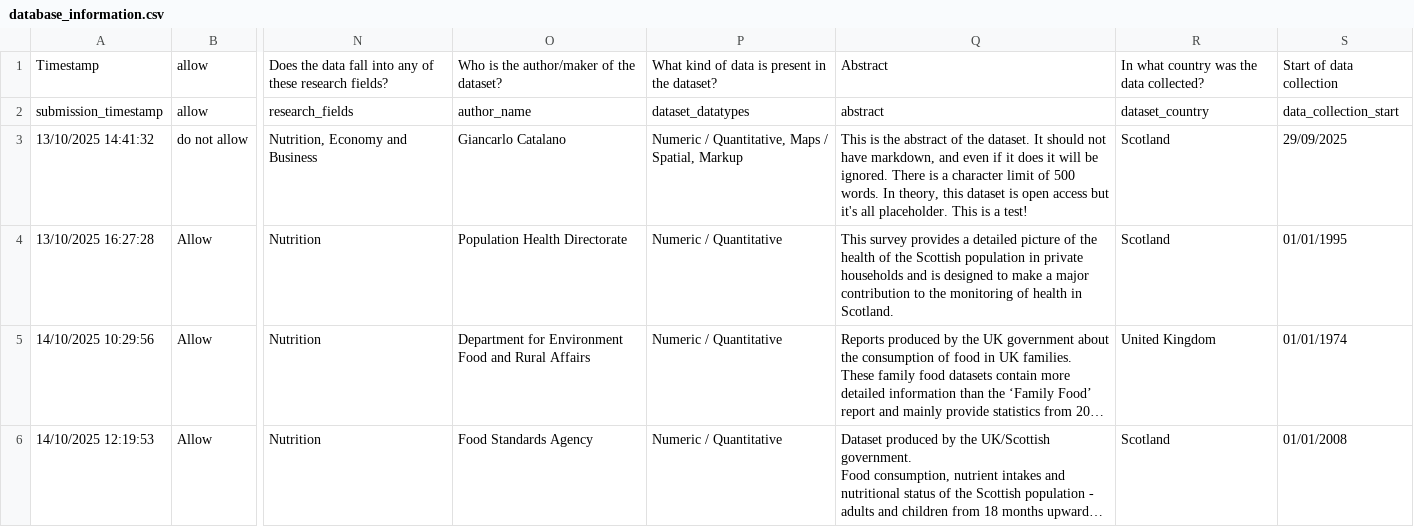
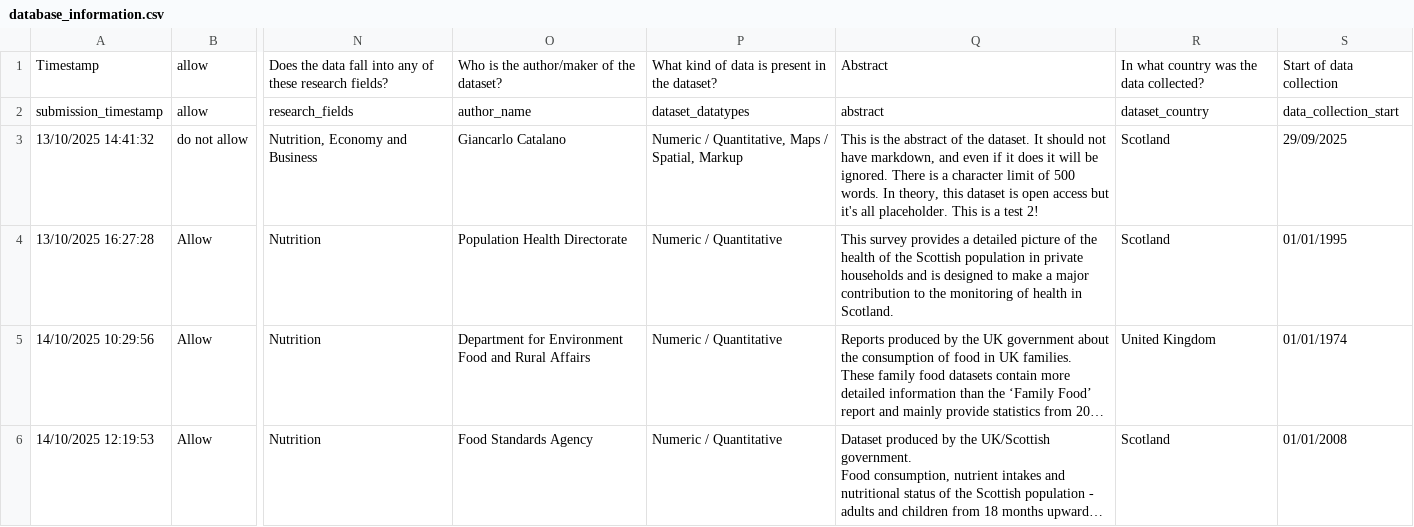
Before and after one commit to scaf-dataset-aggregator/browse, a CSV file: database_information.csv, drawn as a sheet; only a part is shown, gaps mark what is left out; long unchanged cells end in …; the diff names each change by its address in the sheet, - before the commit and + after, or states it on an @@ line.

Commit message:
Add files via upload

```diff
--- a/database_information.csv
+++ b/database_information.csv
-Q3: …is a test!
+Q3: …is a test 2!
```
